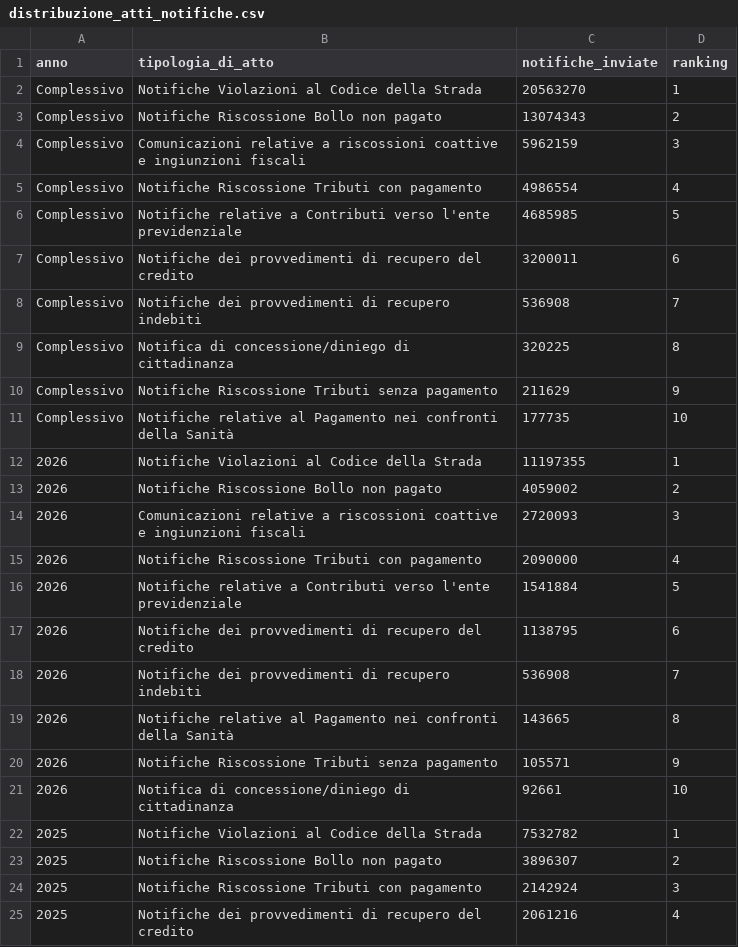
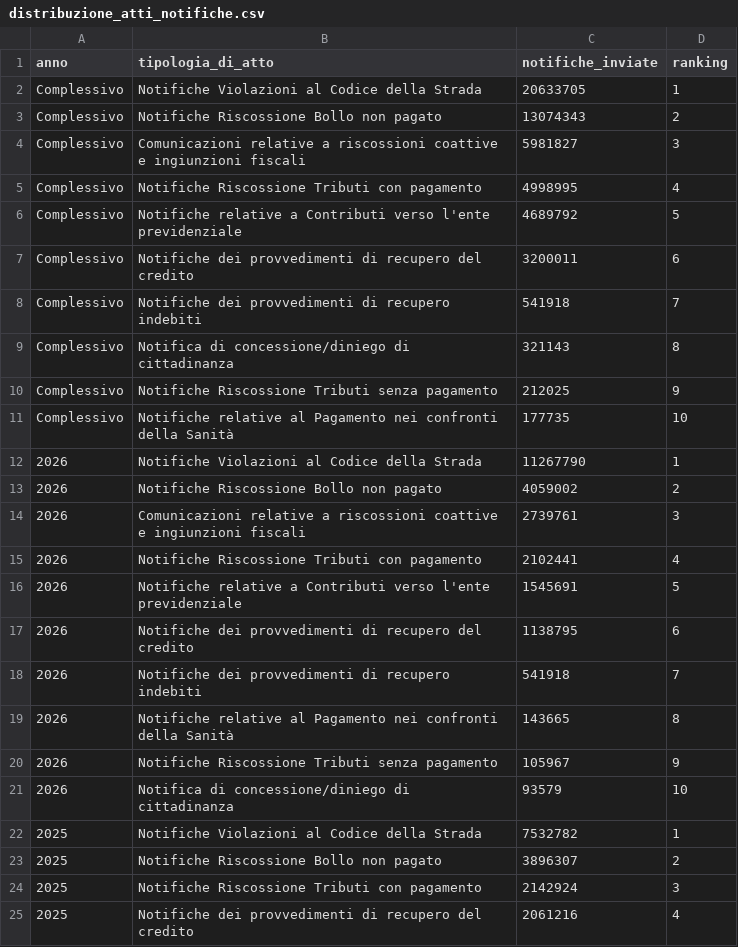
Before and after one commit to pagopa/pdnd-dl-open-data, a CSV file: send/data/distribuzione_atti_notifiche.csv, drawn as a sheet; only a part is shown.

Commit message:
send/data/distribuzione_atti_notifiche.csv updated

```diff
--- a/send/data/distribuzione_atti_notifiche.csv
+++ b/send/data/distribuzione_atti_notifiche.csv
@@ -1,22 +1,22 @@
 anno,tipologia_di_atto,notifiche_inviate,ranking
-Complessivo,Notifiche Violazioni al Codice della Strada,20563270,1
+Complessivo,Notifiche Violazioni al Codice della Strada,20633705,1
 Complessivo,Notifiche Riscossione Bollo non pagato,13074343,2
-Complessivo,Comunicazioni relative a riscossioni coattive e ingiunzioni fiscali,5962159,3
-Complessivo,Notifiche Riscossione Tributi con pagamento,4986554,4
-Complessivo,Notifiche relative a Contributi verso l'ente previdenziale,4685985,5
+Complessivo,Comunicazioni relative a riscossioni coattive e ingiunzioni fiscali,5981827,3
+Complessivo,Notifiche Riscossione Tributi con pagamento,4998995,4
+Complessivo,Notifiche relative a Contributi verso l'ente previdenziale,4689792,5
 Complessivo,Notifiche dei provvedimenti di recupero del credito,3200011,6
-Complessivo,Notifiche dei provvedimenti di recupero indebiti,536908,7
-Complessivo,Notifica di concessione/diniego di cittadinanza,320225,8
-Complessivo,Notifiche Riscossione Tributi senza pagamento,211629,9
+Complessivo,Notifiche dei provvedimenti di recupero indebiti,541918,7
+Complessivo,Notifica di concessione/diniego di cittadinanza,321143,8
+Complessivo,Notifiche Riscossione Tributi senza pagamento,212025,9
 Complessivo,Notifiche relative al Pagamento nei confronti della Sanità,177735,10
-2026,Notifiche Violazioni al Codice della Strada,11197355,1
+2026,Notifiche Violazioni al Codice della Strada,11267790,1
 2026,Notifiche Riscossione Bollo non pagato,4059002,2
-2026,Comunicazioni relative a riscossioni coattive e ingiunzioni fiscali,2720093,3
-2026,Notifiche Riscossione Tributi con pagamento,2090000,4
-2026,Notifiche relative a Contributi verso l'ente previdenziale,1541884,5
+2026,Comunicazioni relative a riscossioni coattive e ingiunzioni fiscali,2739761,3
+2026,Notifiche Riscossione Tributi con pagamento,2102441,4
+2026,Notifiche relative a Contributi verso l'ente previdenziale,1545691,5
 2026,Notifiche dei provvedimenti di recupero del credito,1138795,6
-2026,Notifiche dei provvedimenti di recupero indebiti,536908,7
+2026,Notifiche dei provvedimenti di recupero indebiti,541918,7
 2026,Notifiche relative al Pagamento nei confronti della Sanità,143665,8
-2026,Notifiche Riscossione Tributi senza pagamento,105571,9
-2026,Notifica di concessione/diniego di cittadinanza,92661,10
+2026,Notifiche Riscossione Tributi senza pagamento,105967,9
+2026,Notifica di concessione/diniego di cittadinanza,93579,10
 2025,Notifiche Violazioni al Codice della Strada,7532782,1
```
